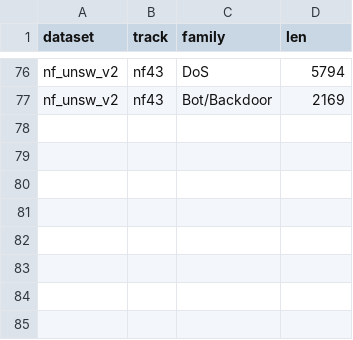
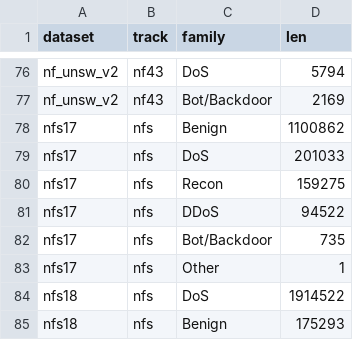
Before and after one commit to Jdowpasisi/Adaptive_NIDS, a CSV file: reports/tables/family_counts.csv, drawn as a sheet; only a part is shown, gaps mark what is left out; the diff names each change by its address in the sheet, - before the commit and + after, or states it on an @@ line.

```diff
--- a/reports/tables/family_counts.csv
+++ b/reports/tables/family_counts.csv
+row 78: nfs17 | nfs | Benign | 1100862
+row 79: nfs17 | nfs | DoS | 201033
+row 80: nfs17 | nfs | Recon | 159275
+row 81: nfs17 | nfs | DDoS | 94522
+row 82: nfs17 | nfs | Bot/Backdoor | 735
+row 83: nfs17 | nfs | Other | 1
+row 84: nfs18 | nfs | DoS | 1914522
+row 85: nfs18 | nfs | Benign | 175293
```
Also changed, not shown: data/MANIFEST.csv, reports/tables/split_family_counts.csv, 28 other files.
